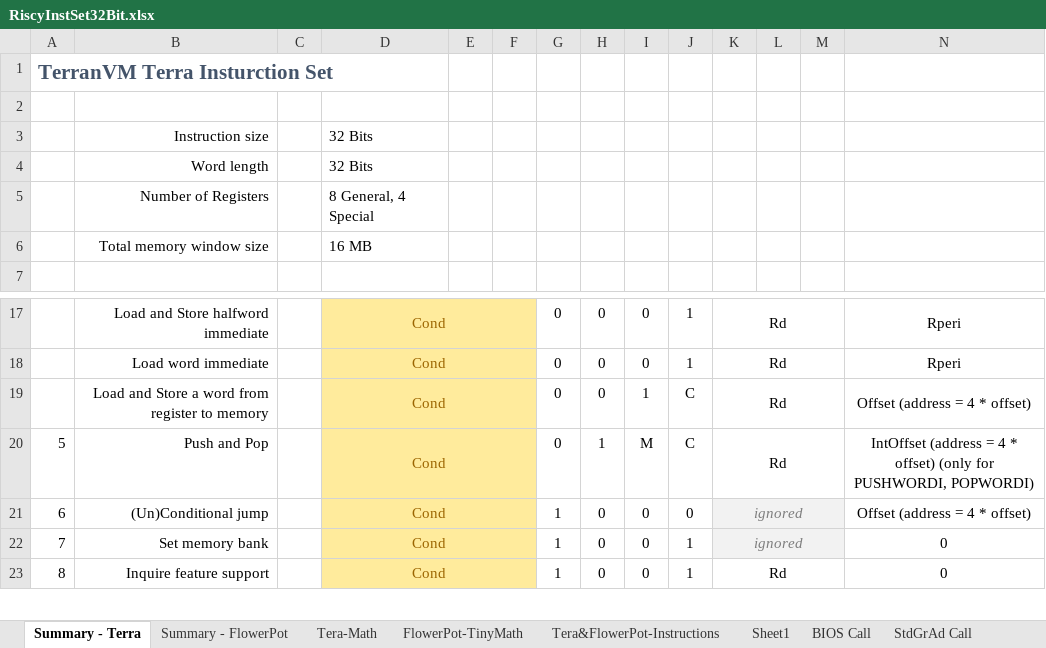
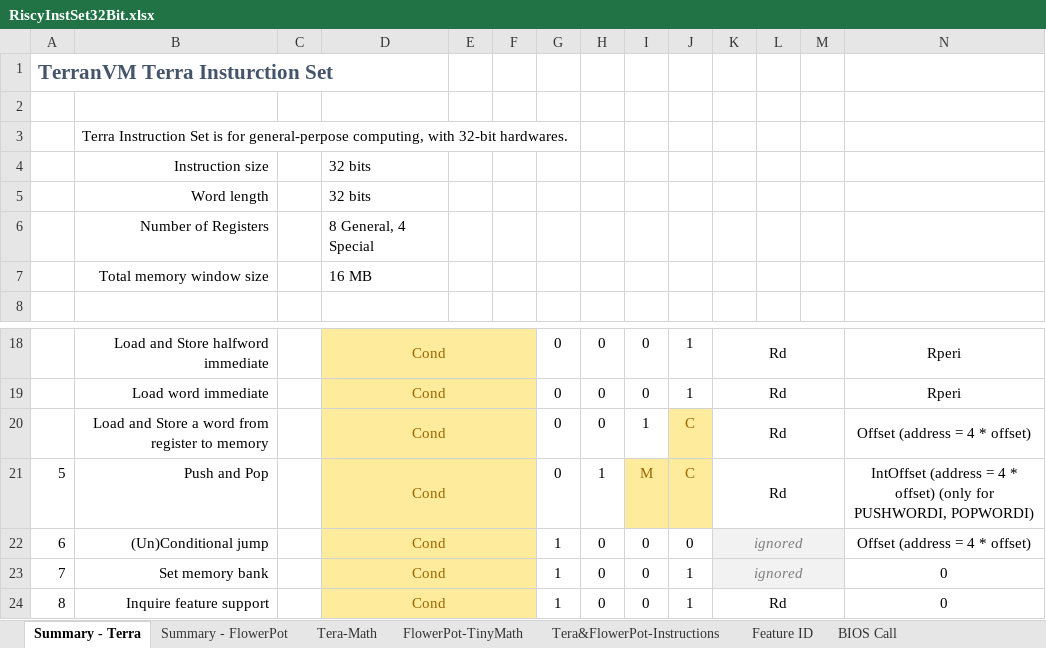
Before and after one commit to curioustorvald/terran-basic-java-vm, an Excel workbook: doc/RiscyInstSet32Bit.xlsx, sheet Summary - Terra, drawn as a sheet; only a part is shown, gaps mark what is left out; values as stored, in another font and other column widths than the file's, no borders; addresses are those after the commit; rows hold the shown columns only; the diff names each change by its address in the sheet, - before the commit and + after, or states it on an @@ line.

```diff
--- a/doc/RiscyInstSet32Bit.xlsx (sheet Summary - Terra)
+++ b/doc/RiscyInstSet32Bit.xlsx (sheet Summary - Terra)
-sheet tab: Sheet1
+sheet tab: Feature ID
+row 3:  | Terra Instruction Set is for general-perpose computing, with 32-bit hardwares.
-D4:D5: 32 Bits
+D4:D5: 32 bits
@@ J20 fill: none → #FFEB9C, text colour: black → #9C6500 @@
@@ I21:J21 fill: none → #FFEB9C, text colour: black → #9C6500 @@
```
Also changed, not shown: sheet BIOS Call, sheet Summary - FlowerPot, sheet Graphics Adapter Call, other sheet tabs, 11 other files.
